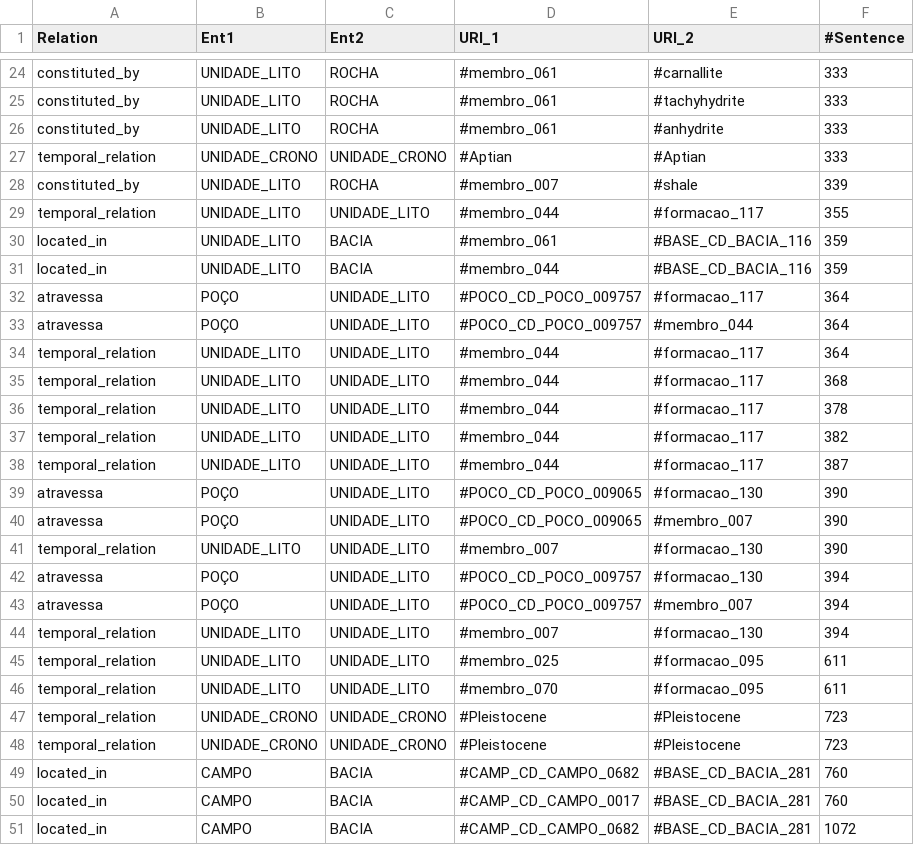
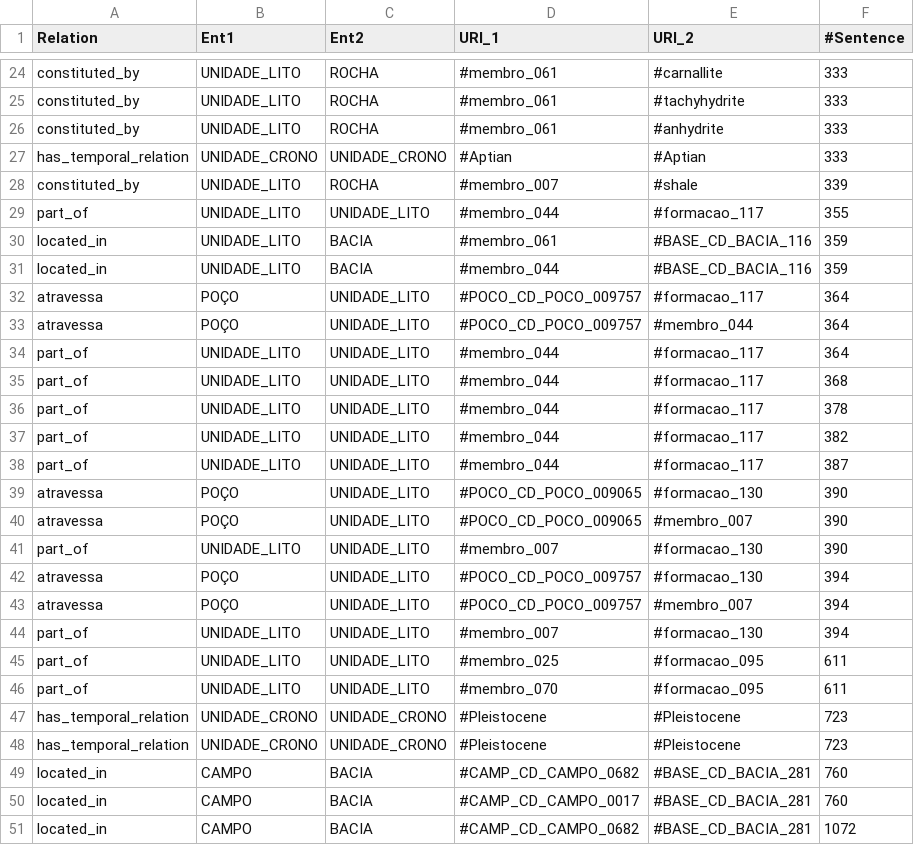
Before and after one commit to Petroles/Petro_KGraph, a CSV file: Corpora/PetroRE/df_relation_teste.csv, drawn as a sheet; only a part is shown, gaps mark what is left out; the diff covers the shown part only.

```diff
--- a/Corpora/PetroRE/df_relation_teste.csv
+++ b/Corpora/PetroRE/df_relation_teste.csv
@@ -26,5 +26,5 @@ constituted_by,UNIDADE_LITO,ROCHA,#membro_061,#tachyhydrite,333
 constituted_by,UNIDADE_LITO,ROCHA,#membro_061,#anhydrite,333
-temporal_relation,UNIDADE_CRONO,UNIDADE_CRONO,#Aptian,#Aptian,333
+has_temporal_relation,UNIDADE_CRONO,UNIDADE_CRONO,#Aptian,#Aptian,333
 constituted_by,UNIDADE_LITO,ROCHA,#membro_007,#shale,339
-temporal_relation,UNIDADE_LITO,UNIDADE_LITO,#membro_044,#formacao_117,355
+part_of,UNIDADE_LITO,UNIDADE_LITO,#membro_044,#formacao_117,355
 located_in,UNIDADE_LITO,BACIA,#membro_061,#BASE_CD_BACIA_116,359
@@ -33,17 +33,17 @@ atravessa,POÇO,UNIDADE_LITO,#POCO_CD_POCO_009757,#formacao_117,364
 atravessa,POÇO,UNIDADE_LITO,#POCO_CD_POCO_009757,#membro_044,364
-temporal_relation,UNIDADE_LITO,UNIDADE_LITO,#membro_044,#formacao_117,364
-temporal_relation,UNIDADE_LITO,UNIDADE_LITO,#membro_044,#formacao_117,368
-temporal_relation,UNIDADE_LITO,UNIDADE_LITO,#membro_044,#formacao_117,378
-temporal_relation,UNIDADE_LITO,UNIDADE_LITO,#membro_044,#formacao_117,382
-temporal_relation,UNIDADE_LITO,UNIDADE_LITO,#membro_044,#formacao_117,387
+part_of,UNIDADE_LITO,UNIDADE_LITO,#membro_044,#formacao_117,364
+part_of,UNIDADE_LITO,UNIDADE_LITO,#membro_044,#formacao_117,368
+part_of,UNIDADE_LITO,UNIDADE_LITO,#membro_044,#formacao_117,378
+part_of,UNIDADE_LITO,UNIDADE_LITO,#membro_044,#formacao_117,382
+part_of,UNIDADE_LITO,UNIDADE_LITO,#membro_044,#formacao_117,387
 atravessa,POÇO,UNIDADE_LITO,#POCO_CD_POCO_009065,#formacao_130,390
 atravessa,POÇO,UNIDADE_LITO,#POCO_CD_POCO_009065,#membro_007,390
-temporal_relation,UNIDADE_LITO,UNIDADE_LITO,#membro_007,#formacao_130,390
+part_of,UNIDADE_LITO,UNIDADE_LITO,#membro_007,#formacao_130,390
 atravessa,POÇO,UNIDADE_LITO,#POCO_CD_POCO_009757,#formacao_130,394
 atravessa,POÇO,UNIDADE_LITO,#POCO_CD_POCO_009757,#membro_007,394
-temporal_relation,UNIDADE_LITO,UNIDADE_LITO,#membro_007,#formacao_130,394
-temporal_relation,UNIDADE_LITO,UNIDADE_LITO,#membro_025,#formacao_095,611
-temporal_relation,UNIDADE_LITO,UNIDADE_LITO,#membro_070,#formacao_095,611
-temporal_relation,UNIDADE_CRONO,UNIDADE_CRONO,#Pleistocene,#Pleistocene,723
-temporal_relation,UNIDADE_CRONO,UNIDADE_CRONO,#Pleistocene,#Pleistocene,723
+part_of,UNIDADE_LITO,UNIDADE_LITO,#membro_007,#formacao_130,394
+part_of,UNIDADE_LITO,UNIDADE_LITO,#membro_025,#formacao_095,611
+part_of,UNIDADE_LITO,UNIDADE_LITO,#membro_070,#formacao_095,611
+has_temporal_relation,UNIDADE_CRONO,UNIDADE_CRONO,#Pleistocene,#Pleistocene,723
+has_temporal_relation,UNIDADE_CRONO,UNIDADE_CRONO,#Pleistocene,#Pleistocene,723
 located_in,CAMPO,BACIA,#CAMP_CD_CAMPO_0682,#BASE_CD_BACIA_281,760
```
Also changed, not shown: 61 edited cells elsewhere in this file, Corpora/PetroRE/df_relation_treino.csv, Corpora/PetroRE/df_relation_valid.csv, 1 other file.
